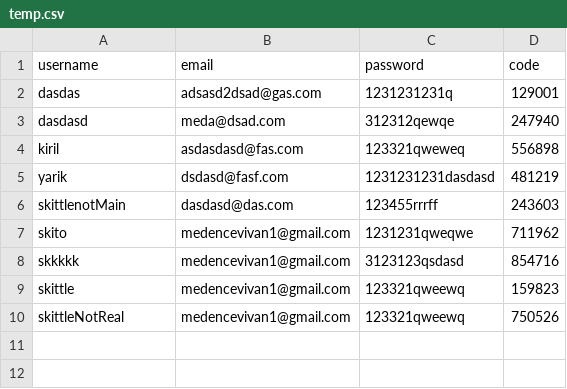
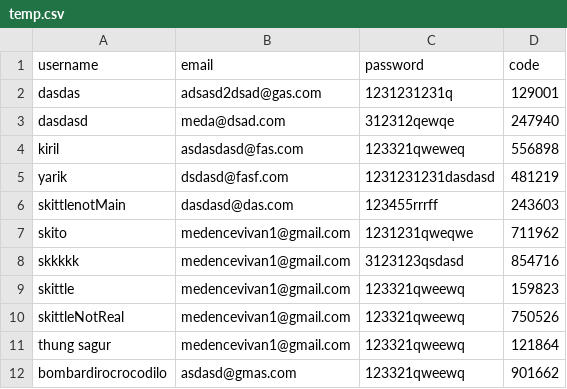
Before and after one commit to skittleubuntu/skitt, a CSV file: users/temp.csv, drawn as a sheet.

```diff
--- a/users/temp.csv
+++ b/users/temp.csv
@@ -10 +10,3 @@ skittle,medencevivan1@gmail.com,123321qweewq,159823
 skittleNotReal,medencevivan1@gmail.com,123321qweewq,750526
+thung sagur,medencevivan1@gmail.com,123321qweewq,121864
+bombardirocrocodilo,asdasd@gmas.com,123321qweewq,901662
```
Also changed, not shown: posts/post.csv, posts/replyes.csv, 24 other files.
